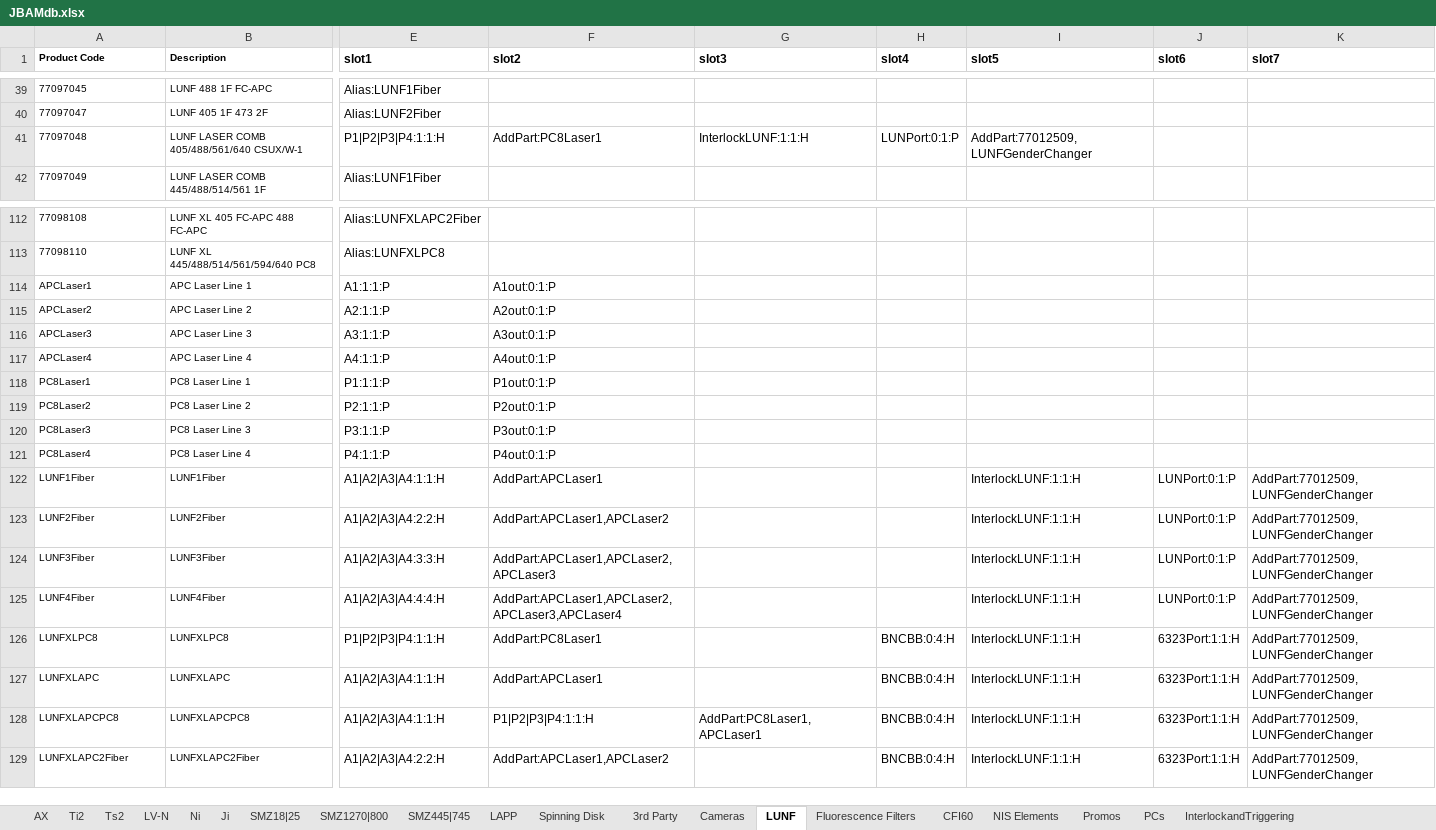
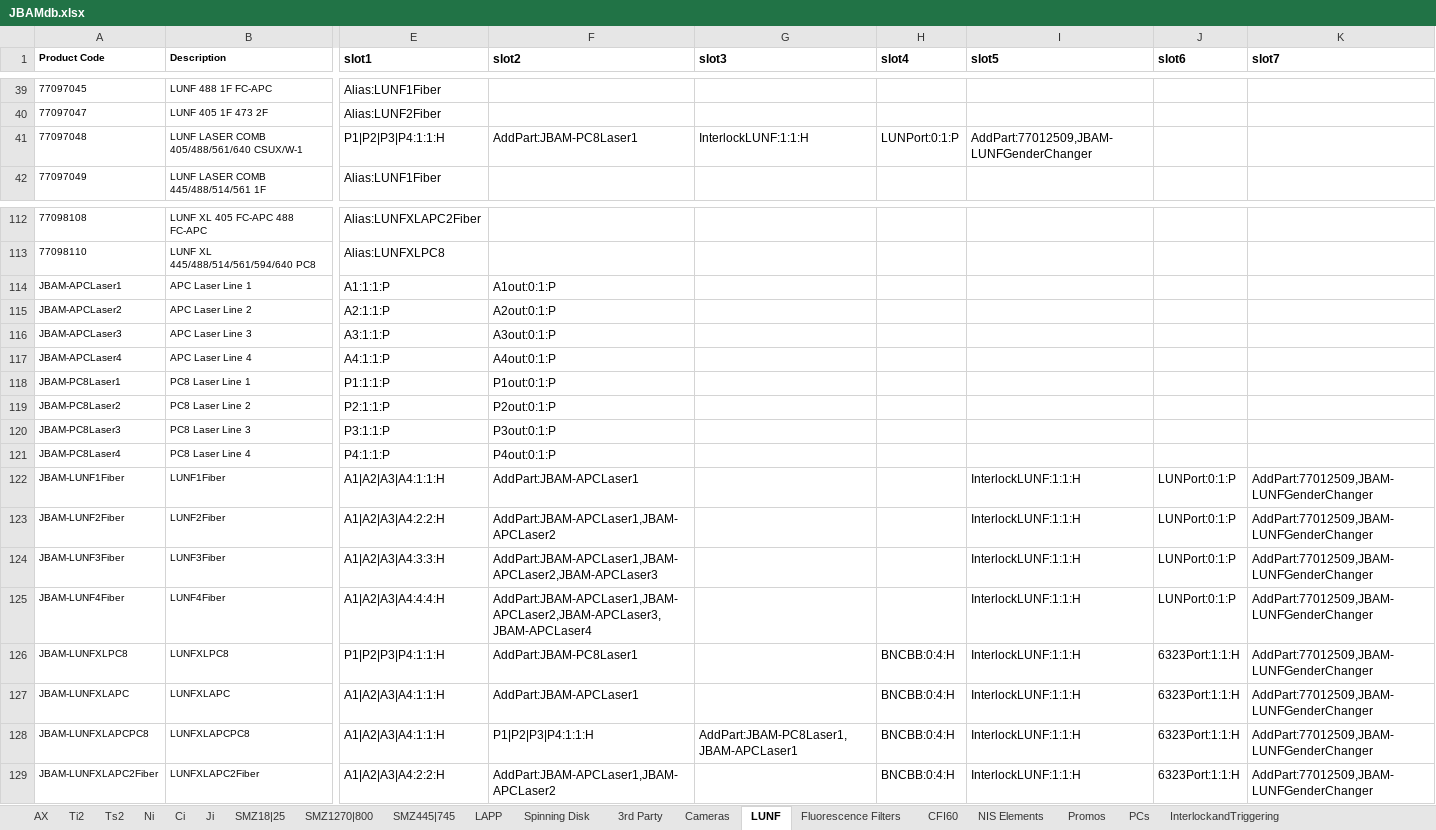
Before and after one commit to nicthib/jbam, an Excel workbook: JBAMdb.xlsx, sheet LUNF, drawn as a sheet; only a part is shown, gaps mark what is left out; values as stored, in another font and other column widths than the file's, no borders; the diff names each change by its address in the sheet, - before the commit and + after, or states it on an @@ line.

```diff
--- a/JBAMdb.xlsx (sheet LUNF)
+++ b/JBAMdb.xlsx (sheet LUNF)
-sheet tab: LV-N
+sheet tab: Ci
-F41 (slot2): AddPart:PC8Laser1
+F41 (slot2): AddPart:JBAM-PC8Laser1
-I41 (slot5): AddPart:77012509,LUNFGenderChanger
+I41 (slot5): AddPart:77012509,JBAM-LUNFGenderChanger
-A114 (Product Code): APCLaser1
+A114 (Product Code): JBAM-APCLaser1
-A115 (Product Code): APCLaser2
+A115 (Product Code): JBAM-APCLaser2
-A116 (Product Code): APCLaser3
+A116 (Product Code): JBAM-APCLaser3
-A117 (Product Code): APCLaser4
+A117 (Product Code): JBAM-APCLaser4
-A118 (Product Code): PC8Laser1
+A118 (Product Code): JBAM-PC8Laser1
-A119 (Product Code): PC8Laser2
+A119 (Product Code): JBAM-PC8Laser2
-A120 (Product Code): PC8Laser3
+A120 (Product Code): JBAM-PC8Laser3
-A121 (Product Code): PC8Laser4
+A121 (Product Code): JBAM-PC8Laser4
-A122 (Product Code): LUNF1Fiber
+A122 (Product Code): JBAM-LUNF1Fiber
-F122 (slot2): AddPart:APCLaser1
+F122 (slot2): AddPart:JBAM-APCLaser1
-K122:K129 (slot7): AddPart:77012509,LUNFGenderChanger
+K122:K129 (slot7): AddPart:77012509,JBAM-LUNFGenderChanger
-A123 (Product Code): LUNF2Fiber
+A123 (Product Code): JBAM-LUNF2Fiber
-F123 (slot2): AddPart:APCLaser1,APCLaser2
+F123 (slot2): AddPart:JBAM-APCLaser1,JBAM-APCLaser2
-A124 (Product Code): LUNF3Fiber
+A124 (Product Code): JBAM-LUNF3Fiber
-F124 (slot2): AddPart:APCLaser1,APCLaser2,APCLaser3
+F124 (slot2): AddPart:JBAM-APCLaser1,JBAM-APCLaser2,JBAM-APCLaser3
-A125 (Product Code): LUNF4Fiber
+A125 (Product Code): JBAM-LUNF4Fiber
-F125 (slot2): AddPart:APCLaser1,APCLaser2,APCLaser3,APCLaser4
+F125 (slot2): AddPart:JBAM-APCLaser1,JBAM-APCLaser2,JBAM-APCLaser3,JBAM-APCLaser4
-A126 (Product Code): LUNFXLPC8
+A126 (Product Code): JBAM-LUNFXLPC8
-F126 (slot2): AddPart:PC8Laser1
+F126 (slot2): AddPart:JBAM-PC8Laser1
-A127 (Product Code): LUNFXLAPC
+A127 (Product Code): JBAM-LUNFXLAPC
-F127 (slot2): AddPart:APCLaser1
+F127 (slot2): AddPart:JBAM-APCLaser1
-A128 (Product Code): LUNFXLAPCPC8
+A128 (Product Code): JBAM-LUNFXLAPCPC8
-G128 (slot3): AddPart:PC8Laser1,APCLaser1
+G128 (slot3): AddPart:JBAM-PC8Laser1,JBAM-APCLaser1
-A129 (Product Code): LUNFXLAPC2Fiber
+A129 (Product Code): JBAM-LUNFXLAPC2Fiber
-F129 (slot2): AddPart:APCLaser1,APCLaser2
+F129 (slot2): AddPart:JBAM-APCLaser1,JBAM-APCLaser2
```
Also changed, not shown: sheet Promos, sheet Ti2, sheet Fluorescence Filters, sheet Ni, sheet NIS Elements, sheet Ji, 6 more sheets, charts or pictures, 9 other files.
